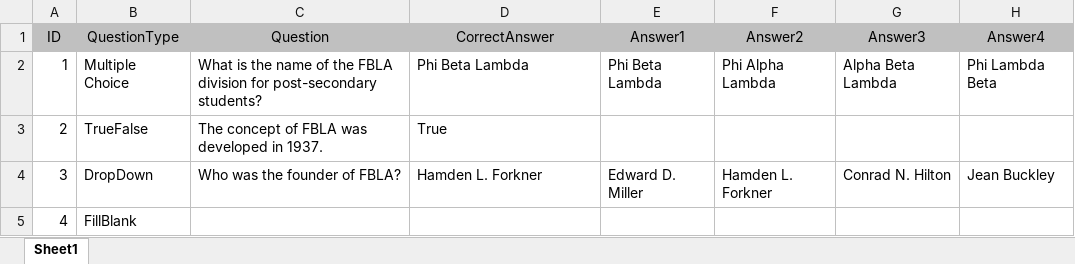
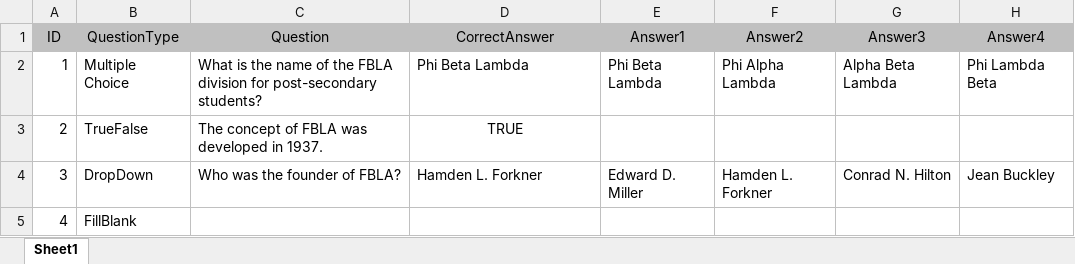
Before and after one commit to josephworks/FBLAQuizApp, an Excel workbook: DBPrototype.xlsx, sheet Sheet1, drawn as a sheet; values as stored, in another font and other column widths than the file's, no borders; the diff names each change by its address in the sheet, - before the commit and + after, or states it on an @@ line.

```diff
--- a/DBPrototype.xlsx (sheet Sheet1)
+++ b/DBPrototype.xlsx (sheet Sheet1)
-D3 (CorrectAnswer): True
+D3 (CorrectAnswer): TRUE
-D3 alignment: left
+D3 alignment: center
```
Also changed, not shown: 2 other files.
